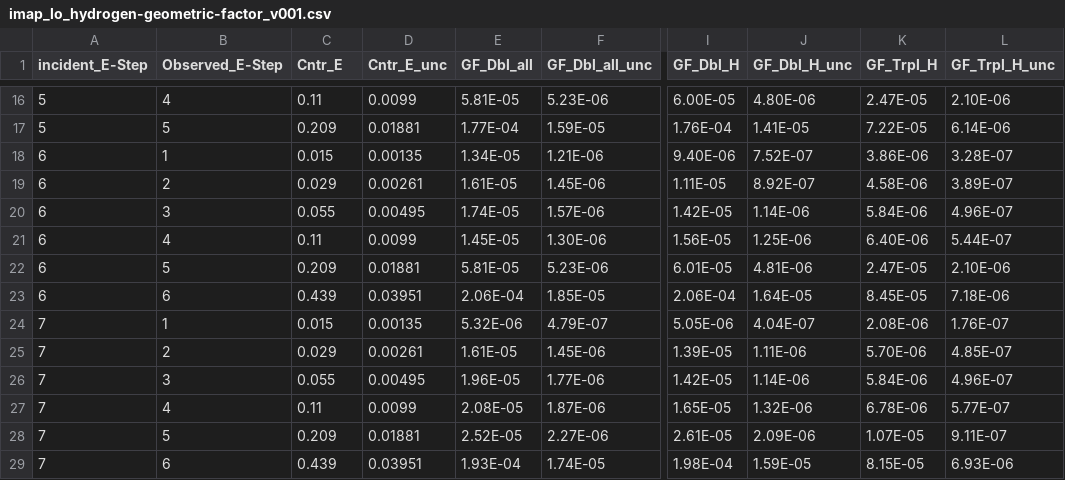
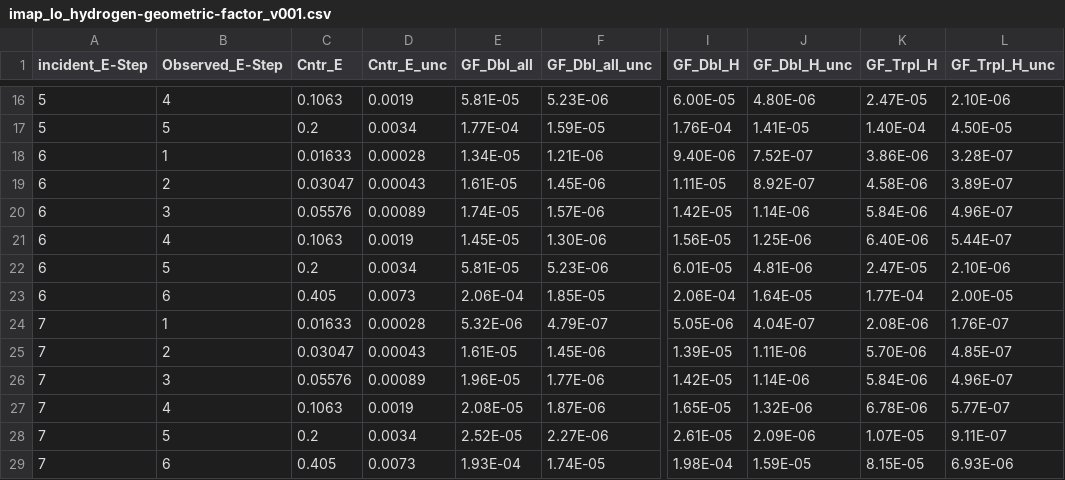
Before and after one commit to lacoak21/imap_processing, a CSV file: imap_processing/lo/ancillary_data/imap_lo_hydrogen-geometric-factor_v001.csv, drawn as a sheet; only a part is shown, gaps mark what is left out; the diff covers the shown part only; the diff names each change by its address in the sheet, - before the commit and + after, or states it on an @@ line.

```diff
--- a/imap_processing/lo/ancillary_data/imap_lo_hydrogen-geometric-factor_v001.csv
+++ b/imap_processing/lo/ancillary_data/imap_lo_hydrogen-geometric-factor_v001.csv
-C16 (Cntr_E): 0.11
+C16 (Cntr_E): 0.1063
-D16 (Cntr_E_unc): 0.0099
+D16 (Cntr_E_unc): 0.0019
-C17 (Cntr_E): 0.209
+C17 (Cntr_E): 0.2
-D17 (Cntr_E_unc): 0.01881
+D17 (Cntr_E_unc): 0.0034
-K17 (GF_Trpl_H): 7.22E-05
+K17 (GF_Trpl_H): 1.40E-04
-L17 (GF_Trpl_H_unc): 6.14E-06
+L17 (GF_Trpl_H_unc): 4.50E-05
-C18 (Cntr_E): 0.015
+C18 (Cntr_E): 0.01633
-D18 (Cntr_E_unc): 0.00135
+D18 (Cntr_E_unc): 0.00028
-C19 (Cntr_E): 0.029
+C19 (Cntr_E): 0.03047
-D19 (Cntr_E_unc): 0.00261
+D19 (Cntr_E_unc): 0.00043
-C20 (Cntr_E): 0.055
+C20 (Cntr_E): 0.05576
-D20 (Cntr_E_unc): 0.00495
+D20 (Cntr_E_unc): 0.00089
-C21 (Cntr_E): 0.11
+C21 (Cntr_E): 0.1063
-D21 (Cntr_E_unc): 0.0099
+D21 (Cntr_E_unc): 0.0019
-C22 (Cntr_E): 0.209
+C22 (Cntr_E): 0.2
-D22 (Cntr_E_unc): 0.01881
+D22 (Cntr_E_unc): 0.0034
-C23 (Cntr_E): 0.439
+C23 (Cntr_E): 0.405
-D23 (Cntr_E_unc): 0.03951
+D23 (Cntr_E_unc): 0.0073
-K23 (GF_Trpl_H): 8.45E-05
+K23 (GF_Trpl_H): 1.77E-04
-L23 (GF_Trpl_H_unc): 7.18E-06
+L23 (GF_Trpl_H_unc): 2.00E-05
-C24 (Cntr_E): 0.015
+C24 (Cntr_E): 0.01633
-D24 (Cntr_E_unc): 0.00135
+D24 (Cntr_E_unc): 0.00028
-C25 (Cntr_E): 0.029
+C25 (Cntr_E): 0.03047
-D25 (Cntr_E_unc): 0.00261
+D25 (Cntr_E_unc): 0.00043
-C26 (Cntr_E): 0.055
+C26 (Cntr_E): 0.05576
-D26 (Cntr_E_unc): 0.00495
+D26 (Cntr_E_unc): 0.00089
-C27 (Cntr_E): 0.11
+C27 (Cntr_E): 0.1063
-D27 (Cntr_E_unc): 0.0099
+D27 (Cntr_E_unc): 0.0019
-C28 (Cntr_E): 0.209
+C28 (Cntr_E): 0.2
-D28 (Cntr_E_unc): 0.01881
+D28 (Cntr_E_unc): 0.0034
-C29 (Cntr_E): 0.439
+C29 (Cntr_E): 0.405
-D29 (Cntr_E_unc): 0.03951
+D29 (Cntr_E_unc): 0.0073
```
Also changed, not shown: 136 edited cells elsewhere in this file, 3 other files.
